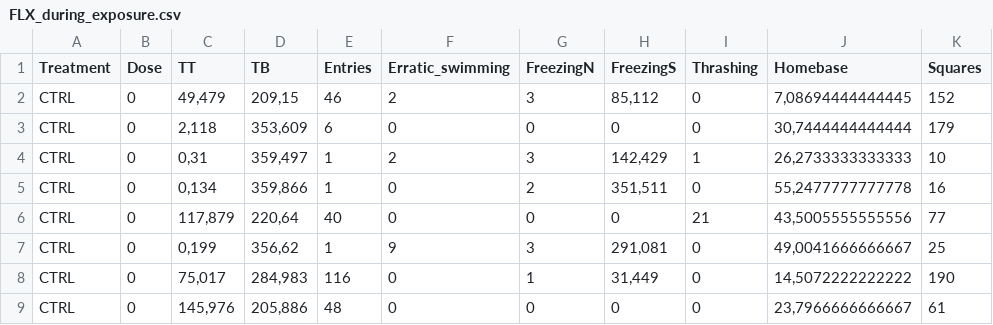
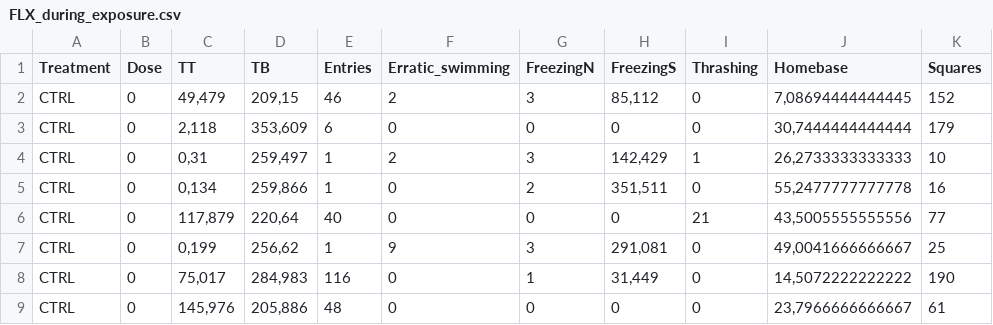
Before and after one commit to lanec-unifesspa/5-HT-CAS, a CSV file: data/fluoxetine/FLX_during_exposure.csv, drawn as a sheet; only a part is shown.

Commit message:
Add files via upload

```diff
--- a/data/fluoxetine/FLX_during_exposure.csv
+++ b/data/fluoxetine/FLX_during_exposure.csv
@@ -3,6 +3,6 @@ CTRL,0,"49,479","209,15",46,2,3,"85,112",0,"7,08694444444445",152
 CTRL,0,"2,118","353,609",6,0,0,0,0,"30,7444444444444",179
-CTRL,0,"0,31","359,497",1,2,3,"142,429",1,"26,2733333333333",10
-CTRL,0,"0,134","359,866",1,0,2,"351,511",0,"55,2477777777778",16
+CTRL,0,"0,31","259,497",1,2,3,"142,429",1,"26,2733333333333",10
+CTRL,0,"0,134","259,866",1,0,2,"351,511",0,"55,2477777777778",16
 CTRL,0,"117,879","220,64",40,0,0,0,21,"43,5005555555556",77
-CTRL,0,"0,199","356,62",1,9,3,"291,081",0,"49,0041666666667",25
+CTRL,0,"0,199","256,62",1,9,3,"291,081",0,"49,0041666666667",25
 CTRL,0,"75,017","284,983",116,0,1,"31,449",0,"14,5072222222222",190
```
